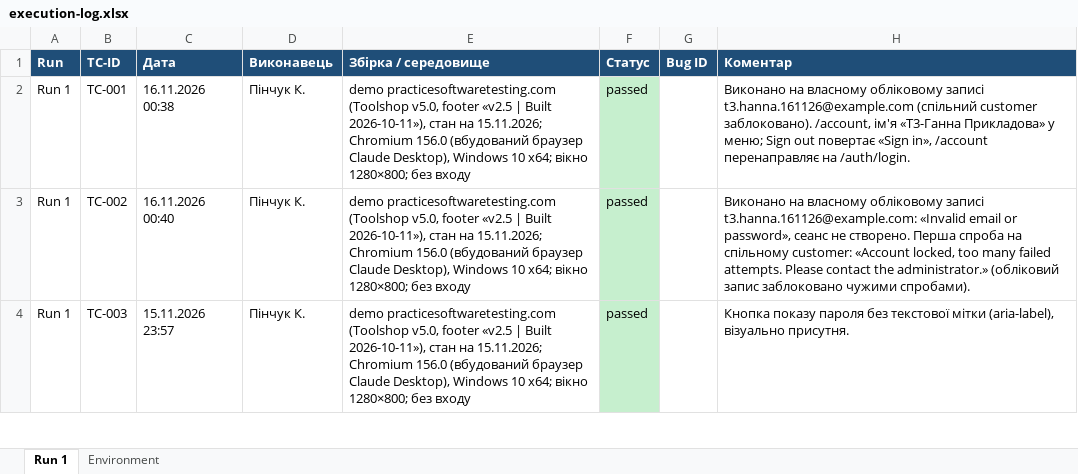
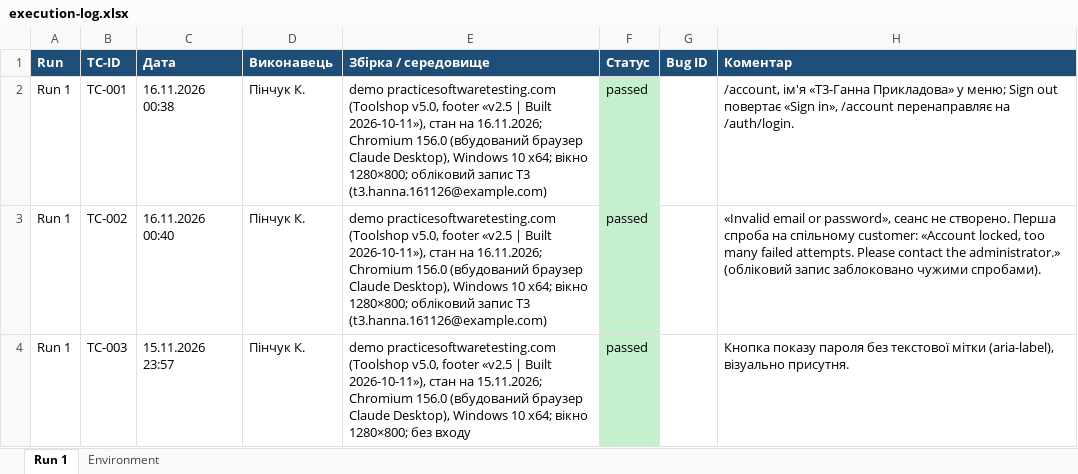
Before and after one commit to elsezz/SQAT_labs, an Excel workbook: docs/sprint3/execution-log.xlsx, sheet Run 1, drawn as a sheet; only a part is shown; values as stored, in another font and other column widths than the file's, no borders; the diff covers the shown part only; the diff names each change by its address in the sheet, - before the commit and + after, or states it on an @@ line.

```diff
--- a/docs/sprint3/execution-log.xlsx (sheet Run 1)
+++ b/docs/sprint3/execution-log.xlsx (sheet Run 1)
-E2:E3 (Збірка / середовище): …стан на 15.11.2026; Chromium 156.0 (вбудований браузер Claude Desktop), Windows 10 x64; вікно 1280×800; без входу
+E2:E3 (Збірка / середовище): …стан на 16.11.2026; Chromium 156.0 (вбудований браузер Claude Desktop), Windows 10 x64; вікно 1280×800; обліковий запис T3 (t3.hanna.161126@example.com)
-H2 (Коментар): Виконано на власному обліковому записі t3.hanna.161126@example.com (спільний customer заблоковано). /account, ім'я…
+H2 (Коментар): /account, ім'я…
-H3 (Коментар): Виконано на власному обліковому записі t3.hanna.161126@example.com: «Invalid email…
+H3 (Коментар): «Invalid email…
```
Also changed, not shown: 5 edited cells elsewhere in this sheet, sheet Environment, docs/sprint3/test-cases.xlsx, 2 other files.
